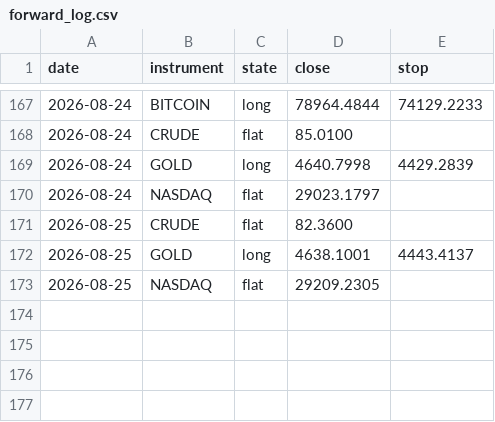
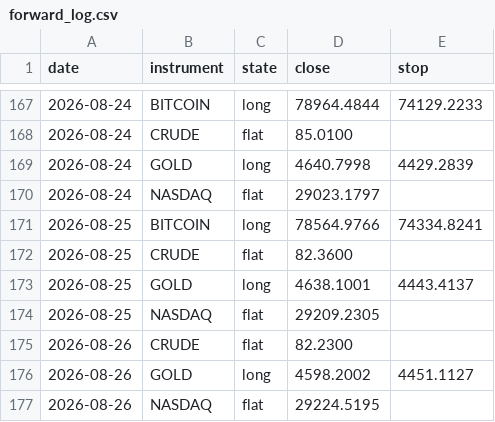
Before and after one commit to ChenGamingIL/falxi-trend-terminal, a CSV file: forward_log.csv, drawn as a sheet; only a part is shown, gaps mark what is left out.

Commit message:
journal: daily state

```diff
--- a/forward_log.csv
+++ b/forward_log.csv
@@ -170,2 +170,3 @@ date,instrument,state,close,stop
 2026-08-24,NASDAQ,flat,29023.1797,
+2026-08-25,BITCOIN,long,78564.9766,74334.8241
 2026-08-25,CRUDE,flat,82.3600,
@@ -173 +174,4 @@ date,instrument,state,close,stop
 2026-08-25,NASDAQ,flat,29209.2305,
+2026-08-26,CRUDE,flat,82.2300,
+2026-08-26,GOLD,long,4598.2002,4451.1127
+2026-08-26,NASDAQ,flat,29224.5195,
```
